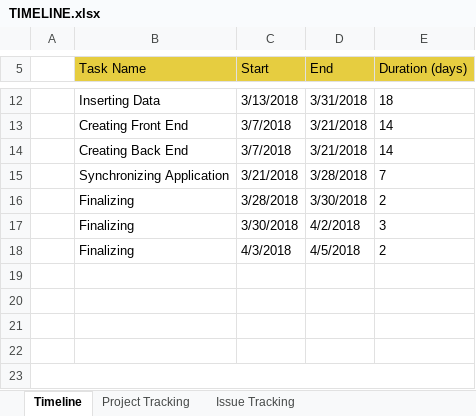
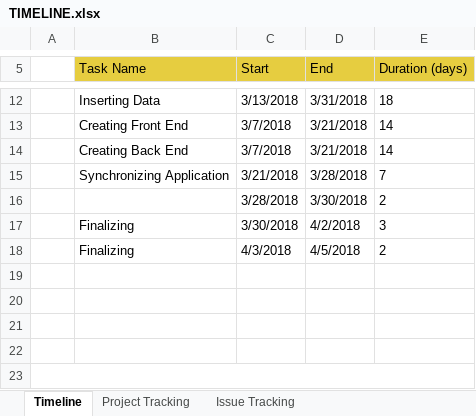
Before and after one commit to annazarryuu/Project_Kelompok_1, an Excel workbook: TIMELINE.xlsx, sheet Timeline, drawn as a sheet; only a part is shown, gaps mark what is left out; values as stored, in another font and other column widths than the file's, no borders; charts and pictures not drawn; the diff names each change by its address in the sheet, - before the commit and + after, or states it on an @@ line.

```diff
--- a/TIMELINE.xlsx (sheet Timeline)
+++ b/TIMELINE.xlsx (sheet Timeline)
-B16 (Task Name): Finalizing
+B16 (Task Name): (empty)
```
Also changed, not shown: charts or pictures, 24 other files.
